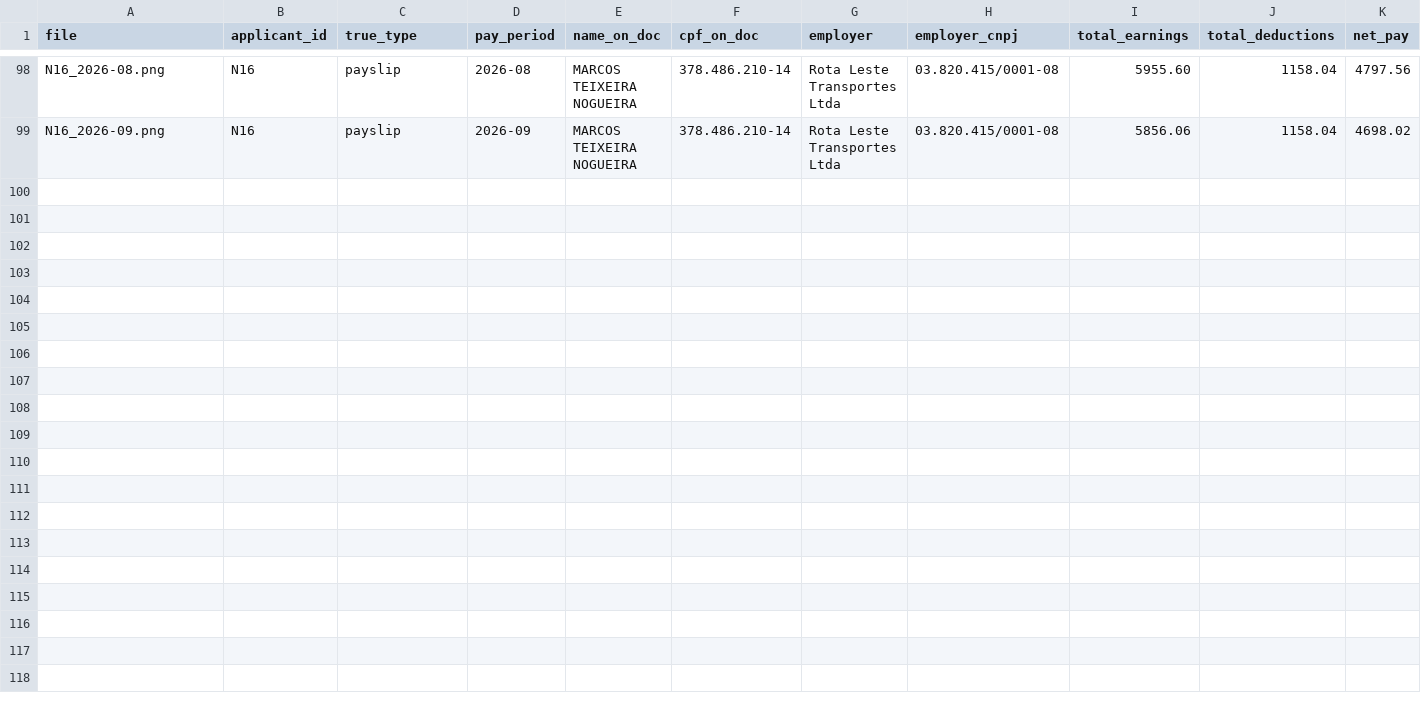
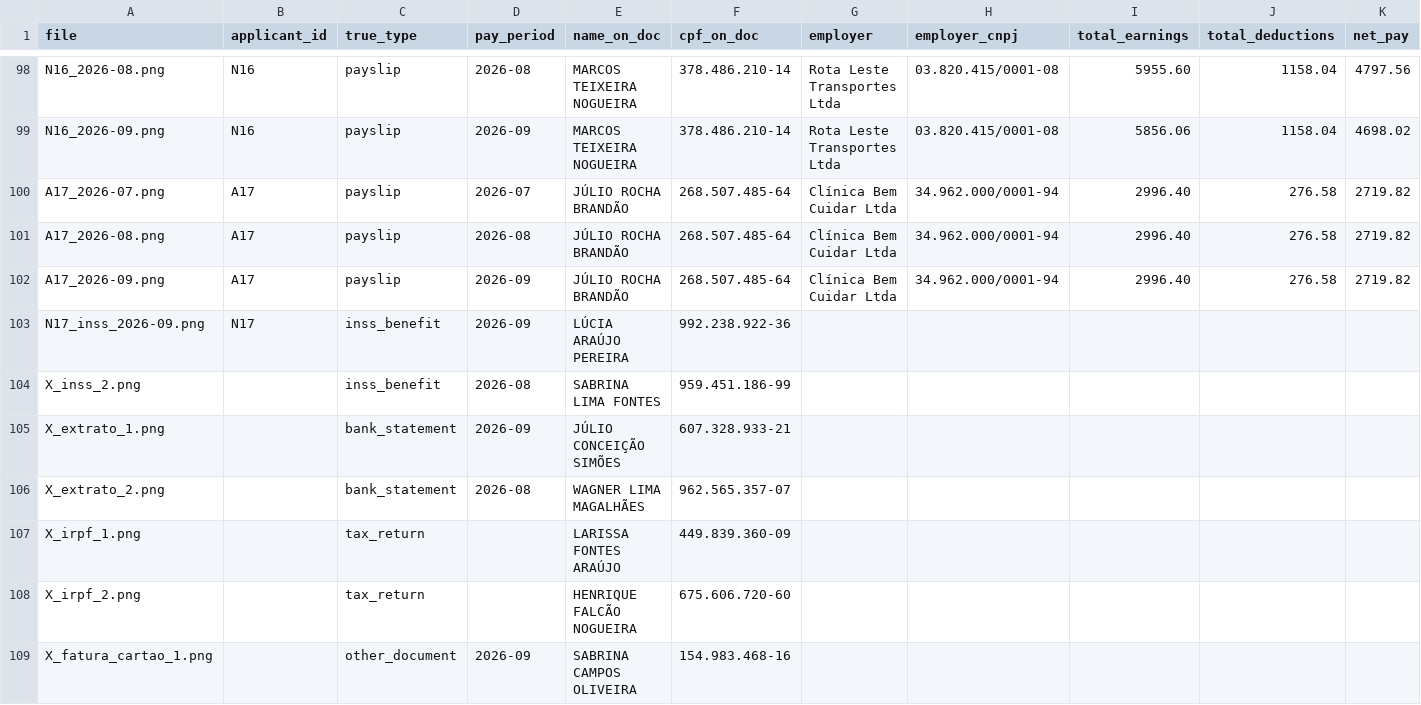
Before and after one commit to alcasuz/pre-filtro-ia-docs-renda, a CSV file: data/documents.csv, drawn as a sheet; only a part is shown, gaps mark what is left out; rows hold the shown columns only; the diff covers the shown part only; the diff names each change by its address in the sheet, - before the commit and + after, or states it on an @@ line.

```diff
--- a/data/documents.csv
+++ b/data/documents.csv
+row 100: A17_2026-07.png | A17 | payslip | 2026-07 | JÚLIO ROCHA BRANDÃO | 268.507.485-64 | Clínica Bem Cuidar Ltda | 34.962.000/0001-94 | 2996.40 | 276.58 | 2719.82
+row 101: A17_2026-08.png | A17 | payslip | 2026-08 | JÚLIO ROCHA BRANDÃO | 268.507.485-64 | Clínica Bem Cuidar Ltda | 34.962.000/0001-94 | 2996.40 | 276.58 | 2719.82
+row 102: A17_2026-09.png | A17 | payslip | 2026-09 | JÚLIO ROCHA BRANDÃO | 268.507.485-64 | Clínica Bem Cuidar Ltda | 34.962.000/0001-94 | 2996.40 | 276.58 | 2719.82
+row 103: N17_inss_2026-09.png | N17 | inss_benefit | 2026-09 | LÚCIA ARAÚJO PEREIRA | 992.238.922-36
+row 104: X_inss_2.png |  | inss_benefit | 2026-08 | SABRINA LIMA FONTES | 959.451.186-99
+row 105: X_extrato_1.png |  | bank_statement | 2026-09 | JÚLIO CONCEIÇÃO SIMÕES | 607.328.933-21
+row 106: X_extrato_2.png |  | bank_statement | 2026-08 | WAGNER LIMA MAGALHÃES | 962.565.357-07
+row 107: X_irpf_1.png |  | tax_return |  | LARISSA FONTES ARAÚJO | 449.839.360-09
+row 108: X_irpf_2.png |  | tax_return |  | HENRIQUE FALCÃO NOGUEIRA | 675.606.720-60
+row 109: X_fatura_cartao_1.png |  | other_document | 2026-09 | SABRINA CAMPOS OLIVEIRA | 154.983.468-16
```
Also changed, not shown: 9 added rows elsewhere in this file, data/applicants.csv, data/ground_truth.csv, 25 other files.
